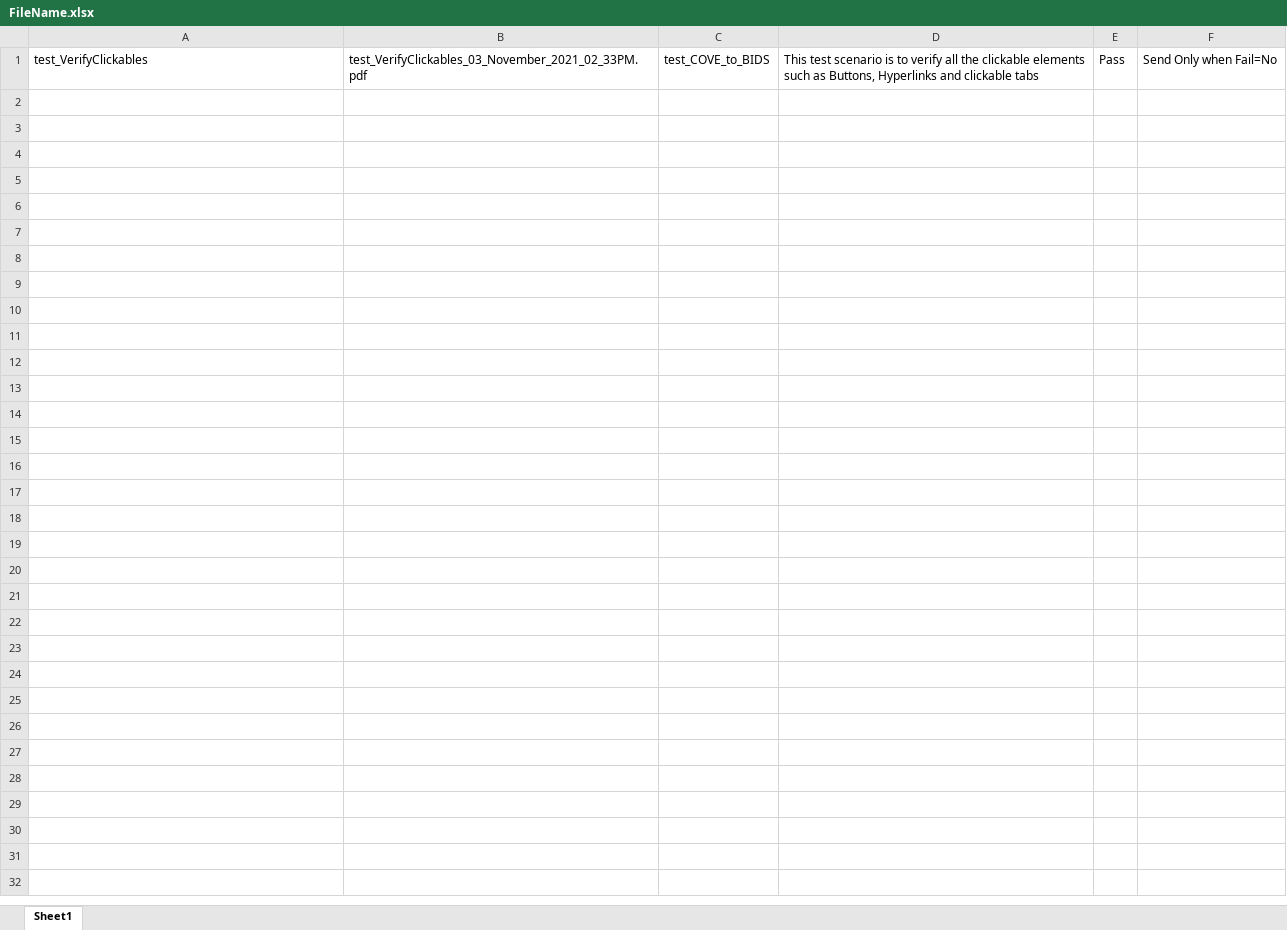
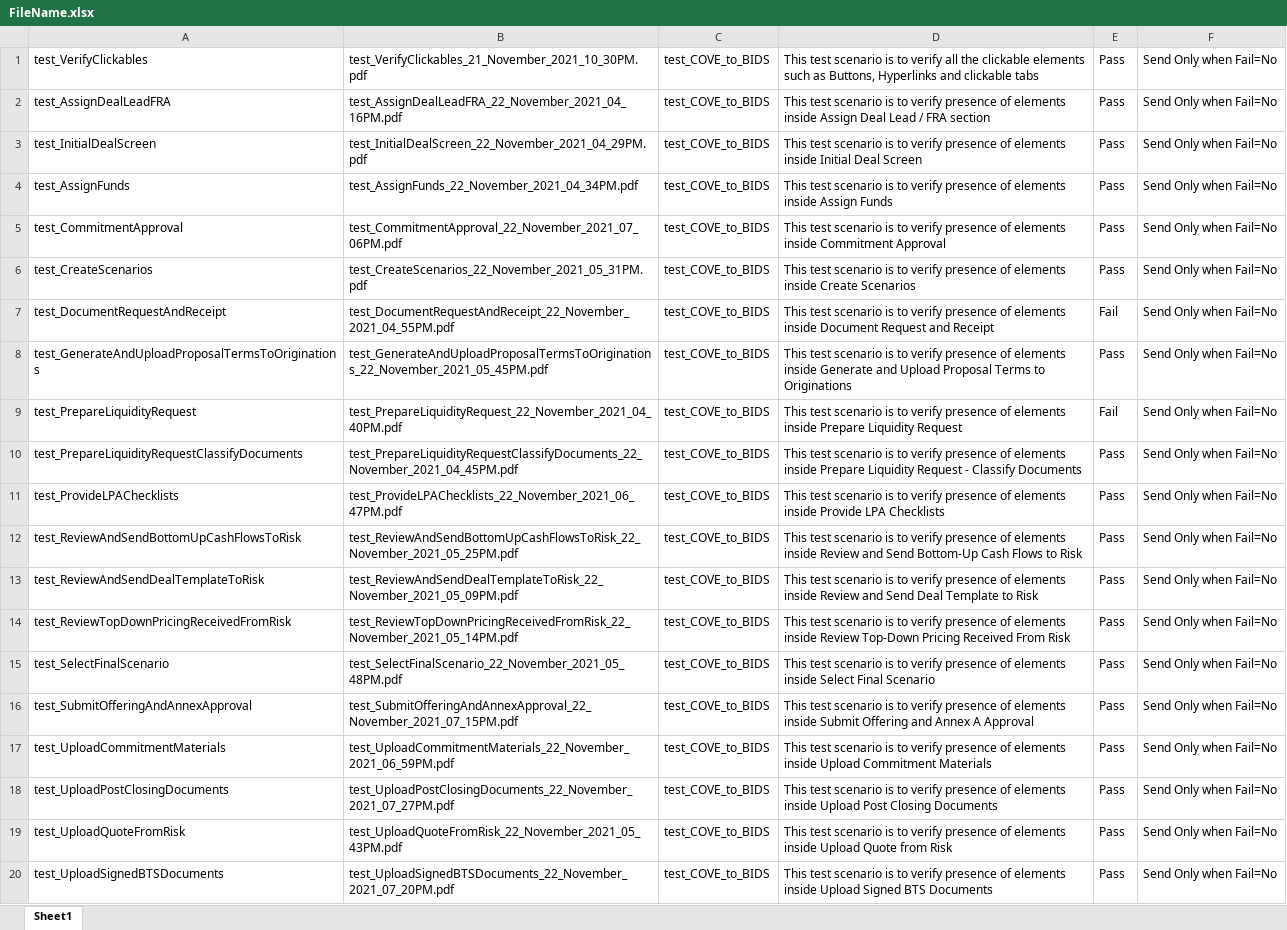
Before and after one commit to ieroglu00/BIDS, an Excel workbook: Beneficient/test_COVE_to_BIDS/PDFFileNameData/FileName.xlsx, sheet Sheet1, drawn as a sheet; values as stored, in another font and other column widths than the file's, no borders; the diff names each change by its address in the sheet, - before the commit and + after, or states it on an @@ line.

```diff
--- a/Beneficient/test_COVE_to_BIDS/PDFFileNameData/FileName.xlsx (sheet Sheet1)
+++ b/Beneficient/test_COVE_to_BIDS/PDFFileNameData/FileName.xlsx (sheet Sheet1)
-B1: test_VerifyClickables_03_November_2021_02_33PM.pdf
+B1: test_VerifyClickables_21_November_2021_10_30PM.pdf
+row 2: test_AssignDealLeadFRA | test_AssignDealLeadFRA_22_November_2021_04_16PM.pdf | test_COVE_to_BIDS | This test scenario is to verify presence of elements inside Assign Deal Lead / FRA section | Pass | Send Only when Fail=No
+row 3: test_InitialDealScreen | test_InitialDealScreen_22_November_2021_04_29PM.pdf | test_COVE_to_BIDS | This test scenario is to verify presence of elements inside Initial Deal Screen | Pass | Send Only when Fail=No
+row 4: test_AssignFunds | test_AssignFunds_22_November_2021_04_34PM.pdf | test_COVE_to_BIDS | This test scenario is to verify presence of elements inside Assign Funds | Pass | Send Only when Fail=No
+row 5: test_CommitmentApproval | test_CommitmentApproval_22_November_2021_07_06PM.pdf | test_COVE_to_BIDS | This test scenario is to verify presence of elements inside Commitment Approval | Pass | Send Only when Fail=No
+row 6: test_CreateScenarios | test_CreateScenarios_22_November_2021_05_31PM.pdf | test_COVE_to_BIDS | This test scenario is to verify presence of elements inside Create Scenarios | Pass | Send Only when Fail=No
+row 7: test_DocumentRequestAndReceipt | test_DocumentRequestAndReceipt_22_November_2021_04_55PM.pdf | test_COVE_to_BIDS | This test scenario is to verify presence of elements inside Document Request and Receipt | Fail | Send Only when Fail=No
+row 8: test_GenerateAndUploadProposalTermsToOriginations | test_GenerateAndUploadProposalTermsToOriginations_22_November_2021_05_45PM.pdf | test_COVE_to_BIDS | This test scenario is to verify presence of elements inside Generate and Upload Proposal Terms to Originations | Pass | Send Only when Fail=No
+row 9: test_PrepareLiquidityRequest | test_PrepareLiquidityRequest_22_November_2021_04_40PM.pdf | test_COVE_to_BIDS | This test scenario is to verify presence of elements inside Prepare Liquidity Request | Fail | Send Only when Fail=No
+row 10: test_PrepareLiquidityRequestClassifyDocuments | test_PrepareLiquidityRequestClassifyDocuments_22_November_2021_04_45PM.pdf | test_COVE_to_BIDS | This test scenario is to verify presence of elements inside Prepare Liquidity Request - Classify Documents | Pass | Send Only when Fail=No
+row 11: test_ProvideLPAChecklists | test_ProvideLPAChecklists_22_November_2021_06_47PM.pdf | test_COVE_to_BIDS | This test scenario is to verify presence of elements inside Provide LPA Checklists | Pass | Send Only when Fail=No
+row 12: test_ReviewAndSendBottomUpCashFlowsToRisk | test_ReviewAndSendBottomUpCashFlowsToRisk_22_November_2021_05_25PM.pdf | test_COVE_to_BIDS | This test scenario is to verify presence of elements inside Review and Send Bottom-Up Cash Flows to Risk | Pass | Send Only when Fail=No
+row 13: test_ReviewAndSendDealTemplateToRisk | test_ReviewAndSendDealTemplateToRisk_22_November_2021_05_09PM.pdf | test_COVE_to_BIDS | This test scenario is to verify presence of elements inside Review and Send Deal Template to Risk | Pass | Send Only when Fail=No
+row 14: test_ReviewTopDownPricingReceivedFromRisk | test_ReviewTopDownPricingReceivedFromRisk_22_November_2021_05_14PM.pdf | test_COVE_to_BIDS | This test scenario is to verify presence of elements inside Review Top-Down Pricing Received From Risk | Pass | Send Only when Fail=No
+row 15: test_SelectFinalScenario | test_SelectFinalScenario_22_November_2021_05_48PM.pdf | test_COVE_to_BIDS | This test scenario is to verify presence of elements inside Select Final Scenario | Pass | Send Only when Fail=No
+row 16: test_SubmitOfferingAndAnnexApproval | test_SubmitOfferingAndAnnexApproval_22_November_2021_07_15PM.pdf | test_COVE_to_BIDS | This test scenario is to verify presence of elements inside Submit Offering and Annex A Approval | Pass | Send Only when Fail=No
+row 17: test_UploadCommitmentMaterials | test_UploadCommitmentMaterials_22_November_2021_06_59PM.pdf | test_COVE_to_BIDS | This test scenario is to verify presence of elements inside Upload Commitment Materials | Pass | Send Only when Fail=No
+row 18: test_UploadPostClosingDocuments | test_UploadPostClosingDocuments_22_November_2021_07_27PM.pdf | test_COVE_to_BIDS | This test scenario is to verify presence of elements inside Upload Post Closing Documents | Pass | Send Only when Fail=No
+row 19: test_UploadQuoteFromRisk | test_UploadQuoteFromRisk_22_November_2021_05_43PM.pdf | test_COVE_to_BIDS | This test scenario is to verify presence of elements inside Upload Quote from Risk | Pass | Send Only when Fail=No
+row 20: test_UploadSignedBTSDocuments | test_UploadSignedBTSDocuments_22_November_2021_07_20PM.pdf | test_COVE_to_BIDS | This test scenario is to verify presence of elements inside Upload Signed BTS Documents | Pass | Send Only when Fail=No
```
Also changed, not shown: Beneficient/test_COVE_to_BIDS/Executiondir/Execution.xlsx, 20 other files.
